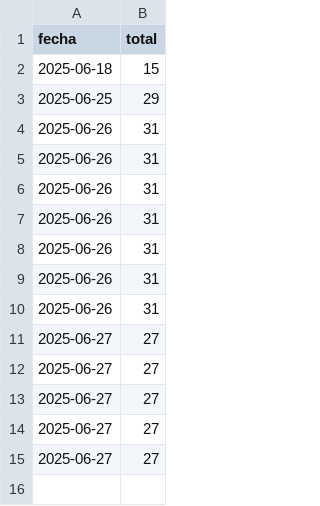
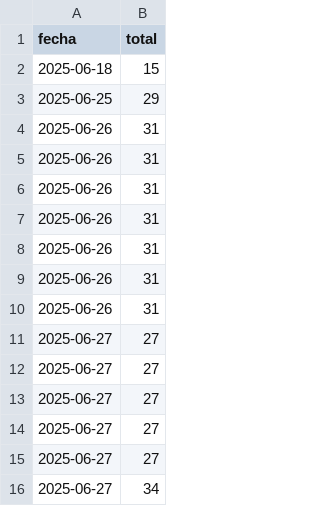
Before and after one commit to abcxx0/extractor, a CSV file: salida/historial.csv, drawn as a sheet.

```diff
--- a/salida/historial.csv
+++ b/salida/historial.csv
@@ -15 +15,2 @@ fecha,total
 2025-06-27,27
+2025-06-27,34
```
Also changed, not shown: salida/2025-06-27-articulos.csv, 5 other files.
